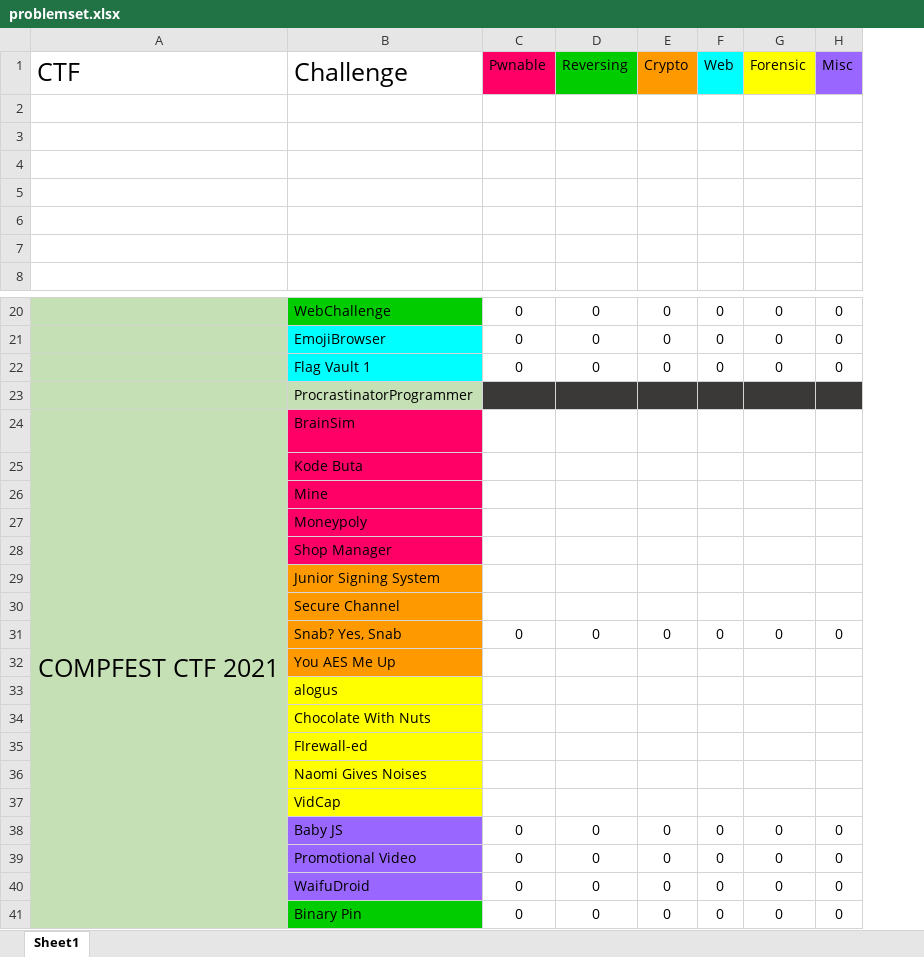
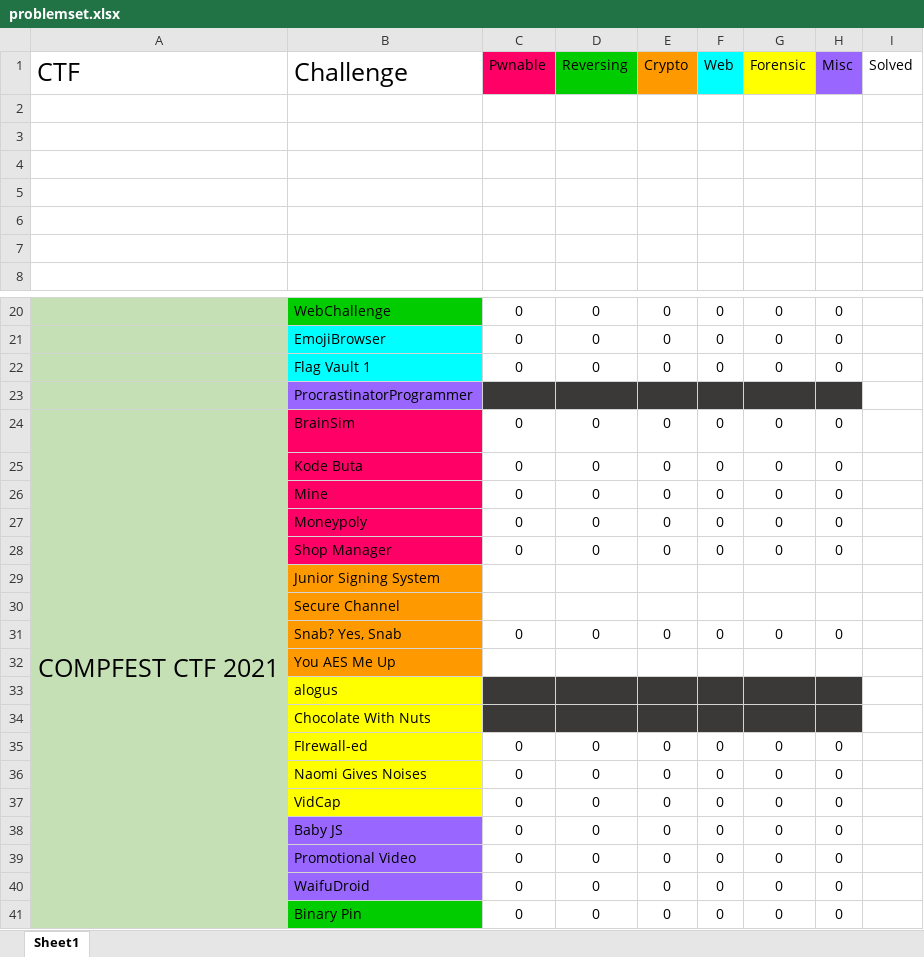
Before and after one commit to cgiosy/ctf-archive-specs, an Excel workbook: problemset.xlsx, sheet Sheet1, drawn as a sheet; only a part is shown, gaps mark what is left out; values as stored, in another font and other column widths than the file's, no borders; the diff covers the shown part only; the diff names each change by its address in the sheet, - before the commit and + after, or states it on an @@ line.

```diff
--- a/problemset.xlsx (sheet Sheet1)
+++ b/problemset.xlsx (sheet Sheet1)
+column I (Solved), empty
-B23 fill: #C5E0B4
+B23 fill: #9966FF
-C24:C28 (Pwnable): (empty)
+C24:C28 (Pwnable): 0
-D24:D28 (Reversing): (empty)
+D24:D28 (Reversing): 0
-E24:E28 (Crypto): (empty)
+E24:E28 (Crypto): 0
-F24:F28 (Web): (empty)
+F24:F28 (Web): 0
-G24:G28 (Forensic): (empty)
+G24:G28 (Forensic): 0
-H24:H28 (Misc): (empty)
+H24:H28 (Misc): 0
-C33:H34 fill: none
+C33:H34 fill: #3B3838
-C35:C37 (Pwnable): (empty)
+C35:C37 (Pwnable): 0
-D35:D37 (Reversing): (empty)
+D35:D37 (Reversing): 0
-E35:E37 (Crypto): (empty)
+E35:E37 (Crypto): 0
-F35:F37 (Web): (empty)
+F35:F37 (Web): 0
-G35:G37 (Forensic): (empty)
+G35:G37 (Forensic): 0
-H35:H37 (Misc): (empty)
+H35:H37 (Misc): 0
```
Also changed, not shown: 50 added rows, 9 removed rows, 13 edited cells and cell formats elsewhere in this sheet.
